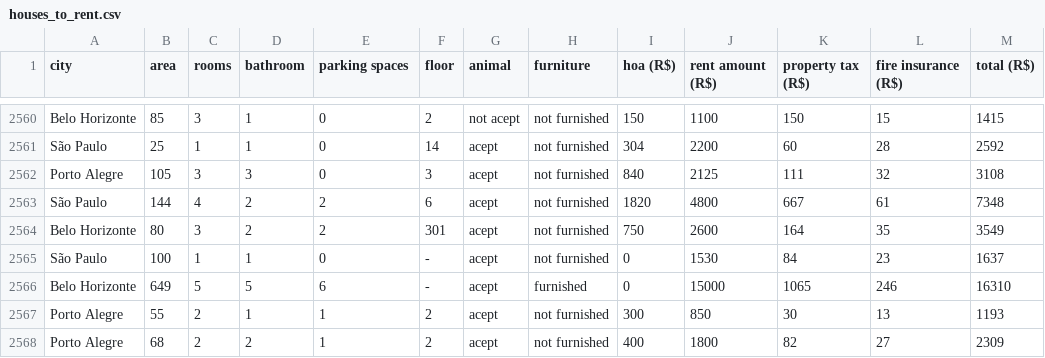
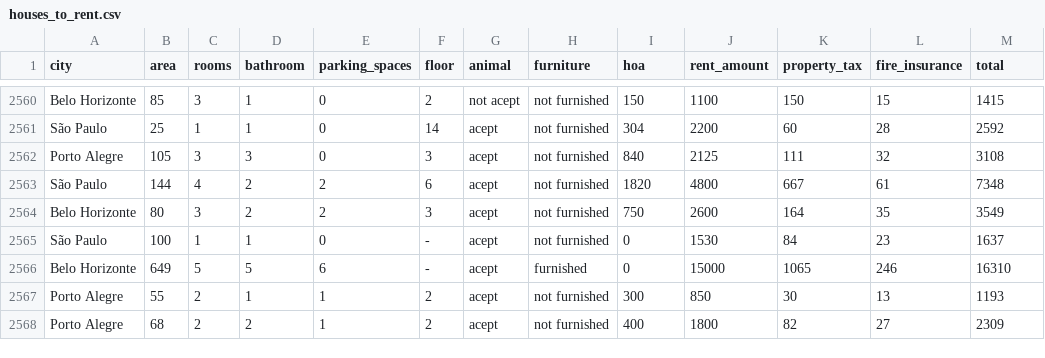
Before and after one commit to insper-classroom/22-2c-cd-p2-grupo_dj_lovers, a CSV file: data/houses_to_rent.csv, drawn as a sheet; only a part is shown, gaps mark what is left out; the diff names each change by its address in the sheet, - before the commit and + after, or states it on an @@ line.

```diff
--- a/data/houses_to_rent.csv
+++ b/data/houses_to_rent.csv
-E1: parking spaces
+E1: parking_spaces
-I1: hoa (R$)
+I1: hoa
-J1: rent amount (R$)
+J1: rent_amount
-K1: property tax (R$)
+K1: property_tax
-L1: fire insurance (R$)
+L1: fire_insurance
-M1: total (R$)
+M1: total
-F2564 (floor): 301
+F2564 (floor): 3
```
Also changed, not shown: 2 other files.
